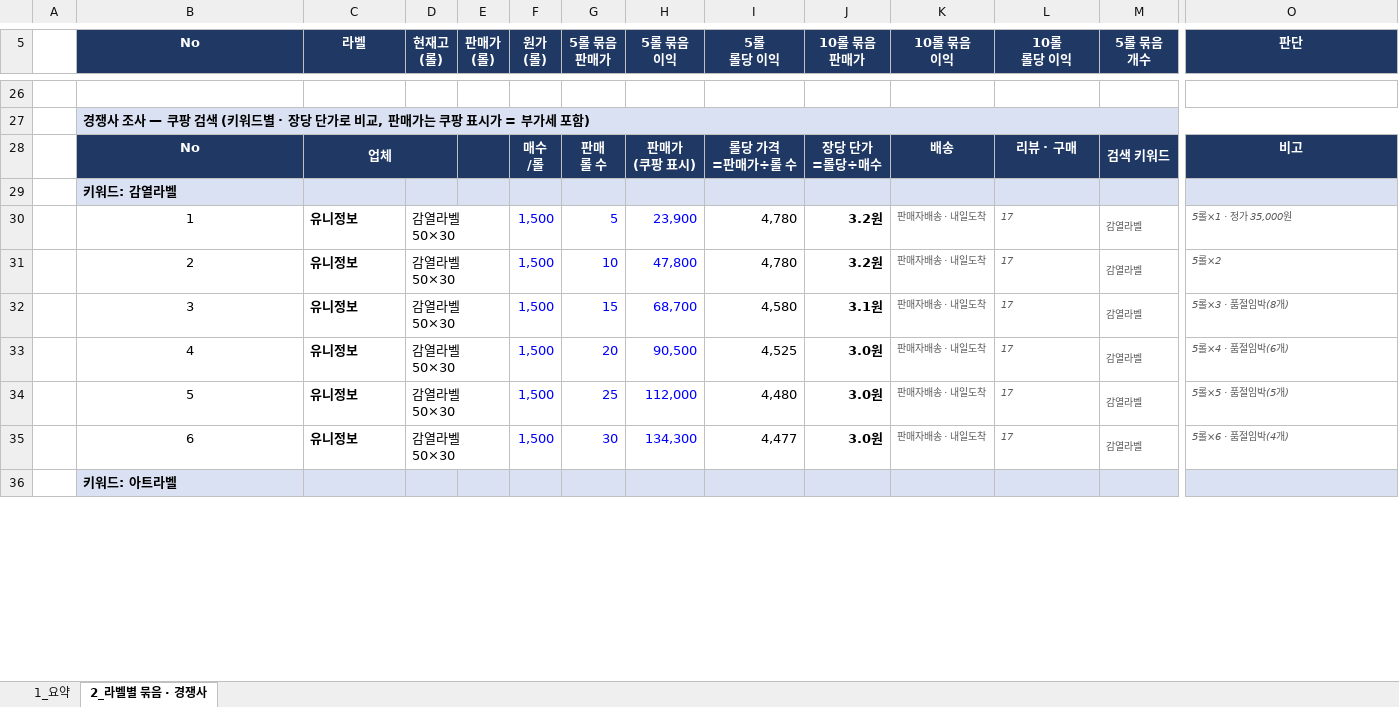
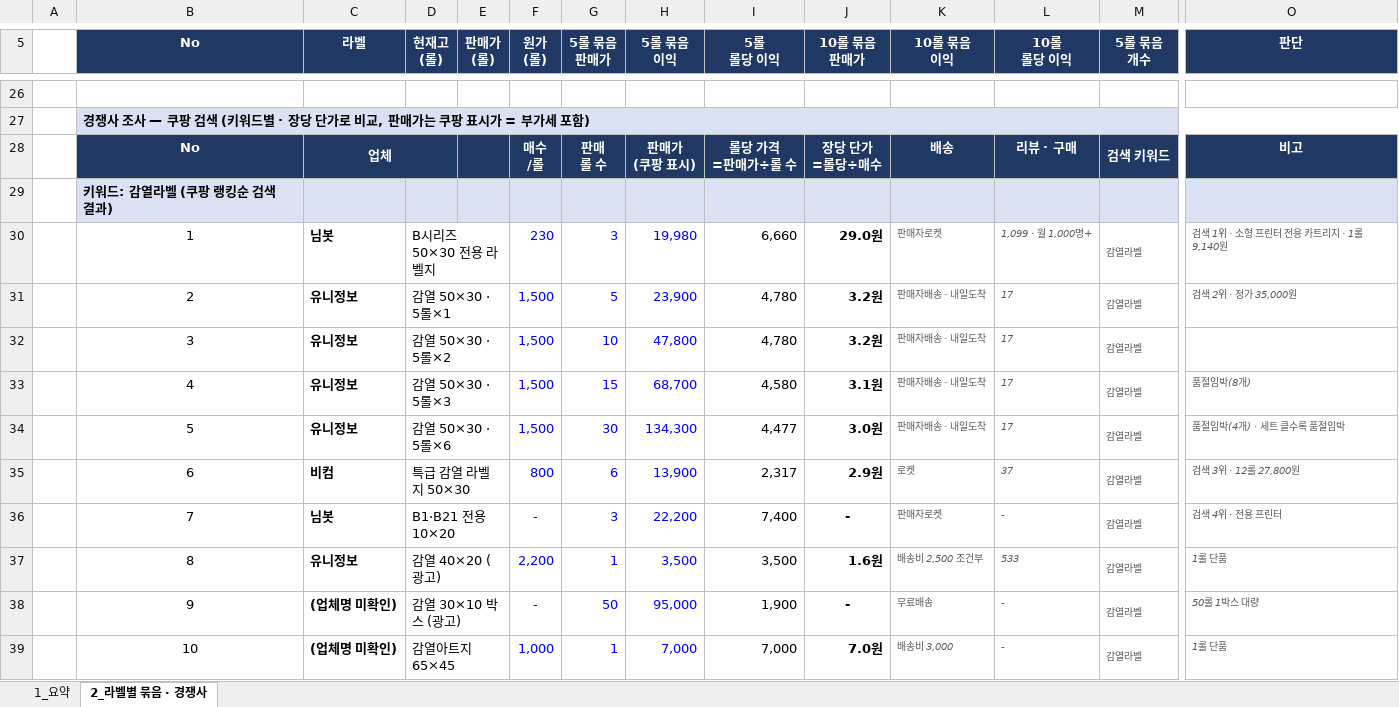
Before and after one commit to 24730060/-, an Excel workbook: 쿠팡_재고운영_2026.11/쿠팡_밀크런_라벨_보고용_묶음판매.xlsx, sheet 2_라벨별 묶음 · 경쟁사, drawn as a sheet; only a part is shown, gaps mark what is left out; the shorter side is filled out with more unchanged rows; values as stored, in another font and other column widths than the file's, no borders; removed rows and columns are numbered as before the commit, all else as after; rows hold the shown columns only; the diff covers the shown part only; the diff names each change by its address in the sheet, - before the commit and + after, or states it on an @@ line.

```diff
--- a/쿠팡_재고운영_2026.11/쿠팡_밀크런_라벨_보고용_묶음판매.xlsx (sheet 2_라벨별 묶음 · 경쟁사)
+++ b/쿠팡_재고운영_2026.11/쿠팡_밀크런_라벨_보고용_묶음판매.xlsx (sheet 2_라벨별 묶음 · 경쟁사)
-B29 (No): 키워드: 감열라벨
+B29 (No): 키워드: 감열라벨 (쿠팡 랭킹순 검색 결과)
+row 30:  | 1 | 님봇 | B시리즈 50×30 전용 라벨지 |  | 230 | 3 | 19,980 | 6,660 | 29.0원 | 판매자로켓 | 1,099 · 월 1,000명+ | 감열라벨 | 검색 1위 · 소형 프린터 전용 카트리지 · 1롤 9,140원
-B31 (No): 1
+B31 (No): 2
-D31 (현재고 (롤)): 감열라벨 50×30
+D31 (현재고 (롤)): 감열 50×30 · 5롤×1
-O31 (판단): 5롤×1 · 정가 35,000원
+O31 (판단): 검색 2위 · 정가 35,000원
-B32 (No): 2
+B32 (No): 3
-D32 (현재고 (롤)): 감열라벨 50×30
+D32 (현재고 (롤)): 감열 50×30 · 5롤×2
-O32 (판단): 5롤×2
+O32 (판단): (empty)
-B33 (No): 3
+B33 (No): 4
-D33 (현재고 (롤)): 감열라벨 50×30
+D33 (현재고 (롤)): 감열 50×30 · 5롤×3
-O33 (판단): 5롤×3 · 품절임박(8개)
+O33 (판단): 품절임박(8개)
-row 33:  | 4 | 유니정보 | 감열라벨 50×30 |  | 1,500 | 20 | 90,500 | 4,525 | 3.0원 | 판매자배송 · 내일도착 | 17 | 감열라벨 | 5롤×4 · 품절임박(6개)
-row 34:  | 5 | 유니정보 | 감열라벨 50×30 |  | 1,500 | 25 | 112,000 | 4,480 | 3.0원 | 판매자배송 · 내일도착 | 17 | 감열라벨 | 5롤×5 · 품절임박(5개)
-B34 (No): 6
+B34 (No): 5
-D34 (현재고 (롤)): 감열라벨 50×30
+D34 (현재고 (롤)): 감열 50×30 · 5롤×6
-O34 (판단): 5롤×6 · 품절임박(4개)
+O34 (판단): 품절임박(4개) · 세트 클수록 품절임박
+row 35:  | 6 | 비컴 | 특급 감열 라벨지 50×30 |  | 800 | 6 | 13,900 | 2,317 | 2.9원 | 로켓 | 37 | 감열라벨 | 검색 3위 · 12롤 27,800원
+row 36:  | 7 | 님봇 | B1·B21 전용 10×20 |  | - | 3 | 22,200 | 7,400 | - | 판매자로켓 | - | 감열라벨 | 검색 4위 · 전용 프린터
+row 37:  | 8 | 유니정보 | 감열 40×20 (광고) |  | 2,200 | 1 | 3,500 | 3,500 | 1.6원 | 배송비 2,500 조건부 | 533 | 감열라벨 | 1롤 단품
+row 38:  | 9 | (업체명 미확인) | 감열 30×10 박스 (광고) |  | - | 50 | 95,000 | 1,900 | - | 무료배송 | - | 감열라벨 | 50롤 1박스 대량
+row 39:  | 10 | (업체명 미확인) | 감열아트지 65×45 |  | 1,000 | 1 | 7,000 | 7,000 | 7.0원 | 배송비 3,000 | - | 감열라벨 | 1롤 단품
```
Also changed, not shown: 11 added rows, 8 removed rows, 1 moved row and 8 edited cells elsewhere in this sheet, sheet 1_요약, formulas that keep their value.
